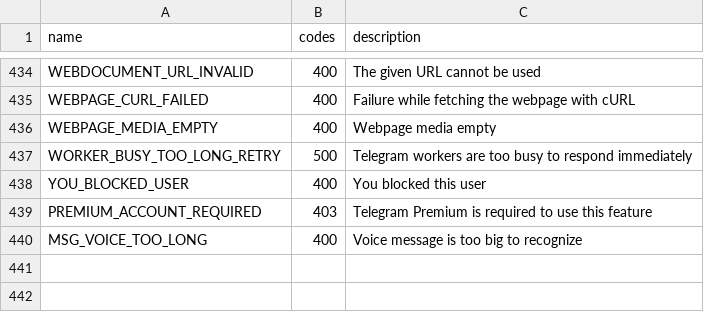
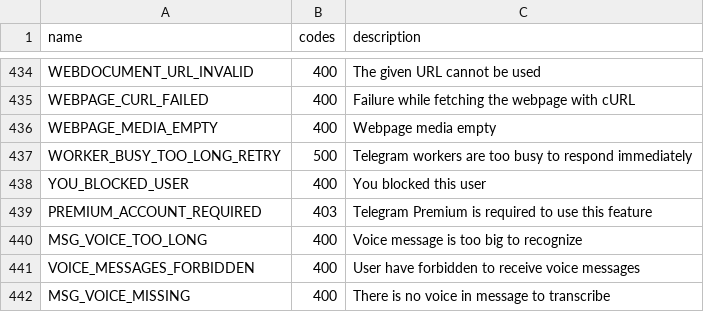
Before and after one commit to hikariatama/Telethon, a CSV file: telethon_generator/data/errors.csv, drawn as a sheet; only a part is shown, gaps mark what is left out.

Commit message:
1.24.9 - Add :method:`telethon.TelegramClient.set_status` - Add :method:`telethon.TelegramClient.report_reaction` - Add :method:`telethon.TelegramClient.transcribe` - Add :method:`telethon.TelegramClient.translate` - Add :method:`telethon.TelegramClient.send_email_code` - Add :method:`telethon.TelegramClient.verify_email` - Add :method:`telethon.utils.convert_reaction` - Add :obj:`telethon.hints.Reaction` - Add :obj:`telethon.hints.DialogLike` - Add :method:`telethon.tl.custom.message.Message.translate` - Add :method:`telethon.tl.custom.message.Message.transcribe` - Add reaction converter to :method:`telethon.TelegramClient.send_reaction`, :method:`telethon.TelegramClient.set_quick_reaction`, :method:`telethon.tl.custom.message.Message.react` - Add :param:`add_to_recent: bool` to :method:`telethon.TelegramClient.send_reaction` - Add :param:`add_to_recent: bool` to :method:`telethon.tl.custom.message.Message.react` - Add :param:`email_code: str` to :method:`telethon.TelegramClient.sign_in` - Add outer entity removal for custom emojis in :obj:`telethon.extensions.html.TextDecoration` - Add :obj:`telethon.errors.rpcerrorlist.VoiceMessagesForbiddenError` - Add :obj:`telethon.errors.rpcerrorlist.MsgVoiceMissingError` - Make attribute `document_id` of custom emoji entity :type:`int`, from :type:`str` - Update API layer to 145

```diff
--- a/telethon_generator/data/errors.csv
+++ b/telethon_generator/data/errors.csv
@@ -440 +440,3 @@ PREMIUM_ACCOUNT_REQUIRED,403,Telegram Premium is required to use this feature
 MSG_VOICE_TOO_LONG,400,Voice message is too big to recognize
+VOICE_MESSAGES_FORBIDDEN,400,User have forbidden to receive voice messages
+MSG_VOICE_MISSING,400,There is no voice in message to transcribe
```
Also changed, not shown: 9 other files.
